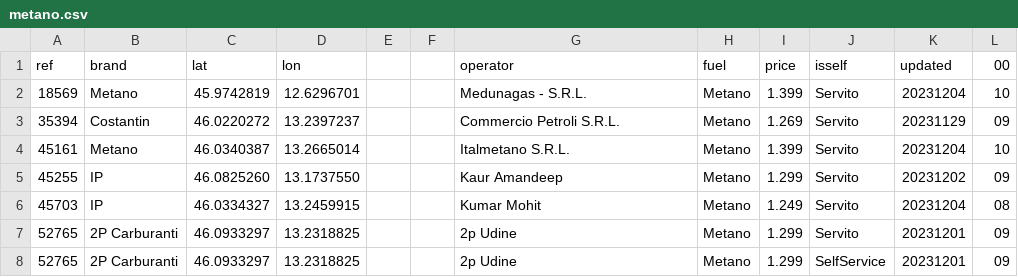
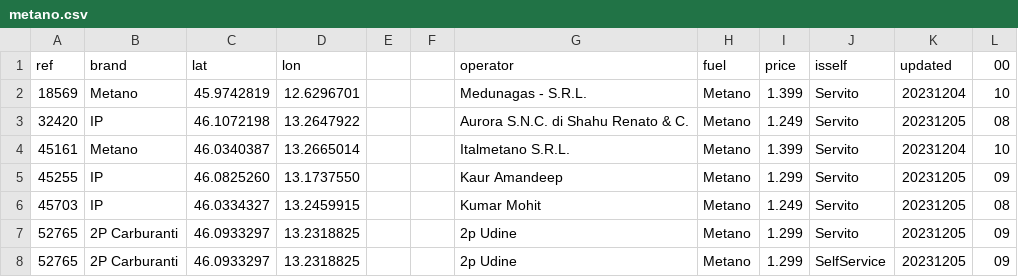
Before and after one commit to cascafico/FuelPrices, a CSV file: metano.csv, drawn as a sheet.

```diff
--- a/metano.csv
+++ b/metano.csv
@@ -2,7 +2,7 @@ ref;brand;lat;lon;;;operator;fuel;price;isself;updated;00
 18569;Metano;45.9742819;12.6296701;;;Medunagas - S.R.L.;Metano;1.399;Servito;20231204;10
-35394;Costantin;46.0220272;13.2397237;;;Commercio Petroli S.R.L.;Metano;1.269;Servito;20231129;09
+32420;IP;46.1072198;13.2647922;;;Aurora S.N.C. di Shahu Renato & C.;Metano;1.249;Servito;20231205;08
 45161;Metano;46.0340387;13.2665014;;;Italmetano S.R.L.;Metano;1.399;Servito;20231204;10
-45255;IP;46.0825260;13.1737550;;;Kaur Amandeep;Metano;1.299;Servito;20231202;09
-45703;IP;46.0334327;13.2459915;;;Kumar Mohit;Metano;1.249;Servito;20231204;08
-52765;2P Carburanti;46.0933297;13.2318825;;;2p Udine;Metano;1.299;Servito;20231201;09
-52765;2P Carburanti;46.0933297;13.2318825;;;2p Udine;Metano;1.299;SelfService;20231201;09
+45255;IP;46.0825260;13.1737550;;;Kaur Amandeep;Metano;1.299;Servito;20231205;09
+45703;IP;46.0334327;13.2459915;;;Kumar Mohit;Metano;1.249;Servito;20231205;08
+52765;2P Carburanti;46.0933297;13.2318825;;;2p Udine;Metano;1.299;Servito;20231205;09
+52765;2P Carburanti;46.0933297;13.2318825;;;2p Udine;Metano;1.299;SelfService;20231205;09
```
Also changed, not shown: benzina.csv, fuel.csv, 3 other files.
